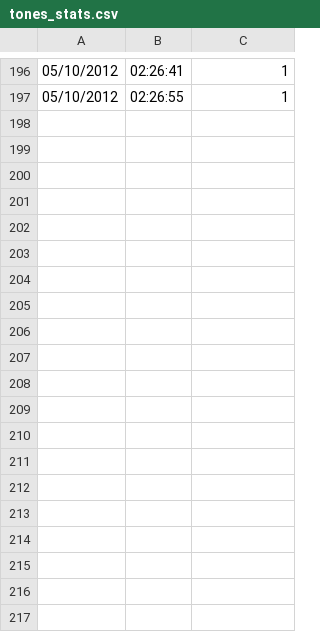
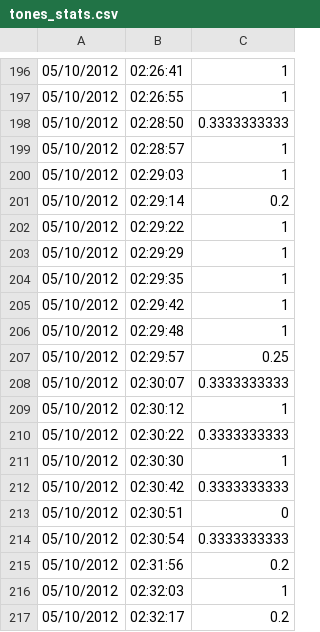
Before and after one commit to dkandalov/katas, a CSV file: tones_stats.csv, drawn as a sheet; only a part is shown, gaps mark what is left out; the diff covers the shown part only; the diff names each change by its address in the sheet, - before the commit and + after, or states it on an @@ line.

Commit message:
tone stats

```diff
--- a/tones_stats.csv
+++ b/tones_stats.csv
+row 198: 05/10/2012 | 02:28:50 | 0.3333333333
+row 199: 05/10/2012 | 02:28:57 | 1
+row 200: 05/10/2012 | 02:29:03 | 1
+row 201: 05/10/2012 | 02:29:14 | 0.2
+row 202: 05/10/2012 | 02:29:22 | 1
+row 203: 05/10/2012 | 02:29:29 | 1
+row 204: 05/10/2012 | 02:29:35 | 1
+row 205: 05/10/2012 | 02:29:42 | 1
+row 206: 05/10/2012 | 02:29:48 | 1
+row 207: 05/10/2012 | 02:29:57 | 0.25
+row 208: 05/10/2012 | 02:30:07 | 0.3333333333
+row 209: 05/10/2012 | 02:30:12 | 1
+row 210: 05/10/2012 | 02:30:22 | 0.3333333333
+row 211: 05/10/2012 | 02:30:30 | 1
+row 212: 05/10/2012 | 02:30:42 | 0.3333333333
+row 213: 05/10/2012 | 02:30:51 | 0
+row 214: 05/10/2012 | 02:30:54 | 0.3333333333
+row 215: 05/10/2012 | 02:31:56 | 0.2
+row 216: 05/10/2012 | 02:32:03 | 1
+row 217: 05/10/2012 | 02:32:17 | 0.2
```
Also changed, not shown: 33 added rows elsewhere in this file.
